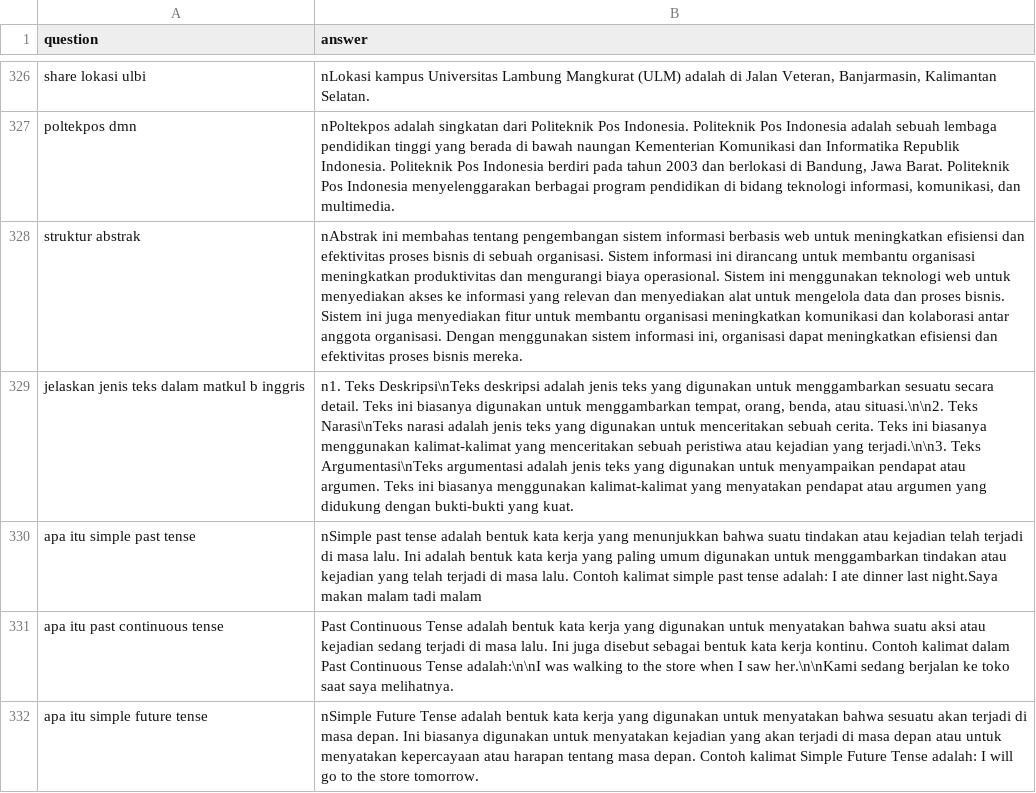
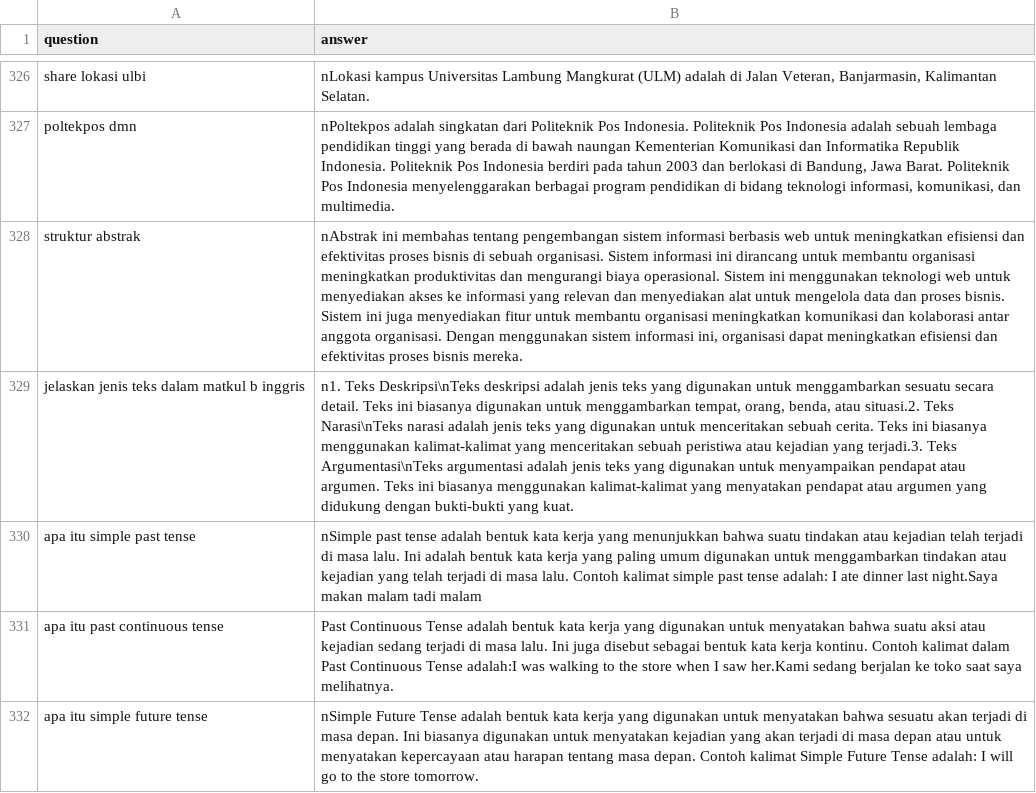
Before and after one commit to Barokah-AI/Model, a CSV file: dataset/13002-14001.csv, drawn as a sheet; only a part is shown, gaps mark what is left out; the diff covers the shown part only; the diff names each change by its address in the sheet, - before the commit and + after, or states it on an @@ line.

```diff
--- a/dataset/13002-14001.csv
+++ b/dataset/13002-14001.csv
-B329 (answer): …benda, atau situasi.\n\n2. Teks Narasi\nTeks narasi adalah jenis teks yang digunakan untuk menceritakan sebuah cerita. Teks ini biasanya menggunakan kalimat-kalimat yang menceritakan sebuah peristiwa atau kejadian yang terjadi.\n\n3. Teks Argumentasi\nTeks…
+B329 (answer): …benda, atau situasi.2. Teks Narasi\nTeks narasi adalah jenis teks yang digunakan untuk menceritakan sebuah cerita. Teks ini biasanya menggunakan kalimat-kalimat yang menceritakan sebuah peristiwa atau kejadian yang terjadi.3. Teks Argumentasi\nTeks…
-B331 (answer): …Continuous Tense adalah:\n\nI was walking to the store when I saw her.\n\nKami sedang berjalan…
+B331 (answer): …Continuous Tense adalah:I was walking to the store when I saw her.Kami sedang berjalan…
```
Also changed, not shown: 1 added row, 1 removed row and 42 edited cells elsewhere in this file, 2 other files.
